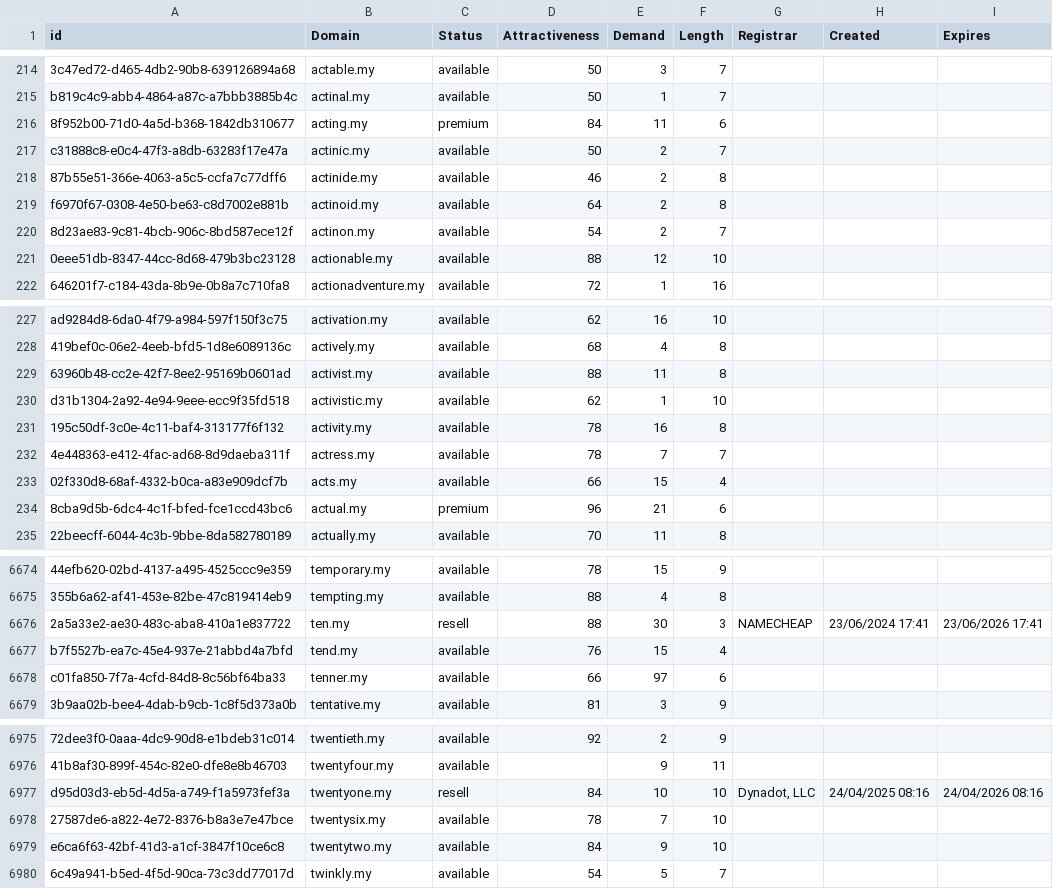
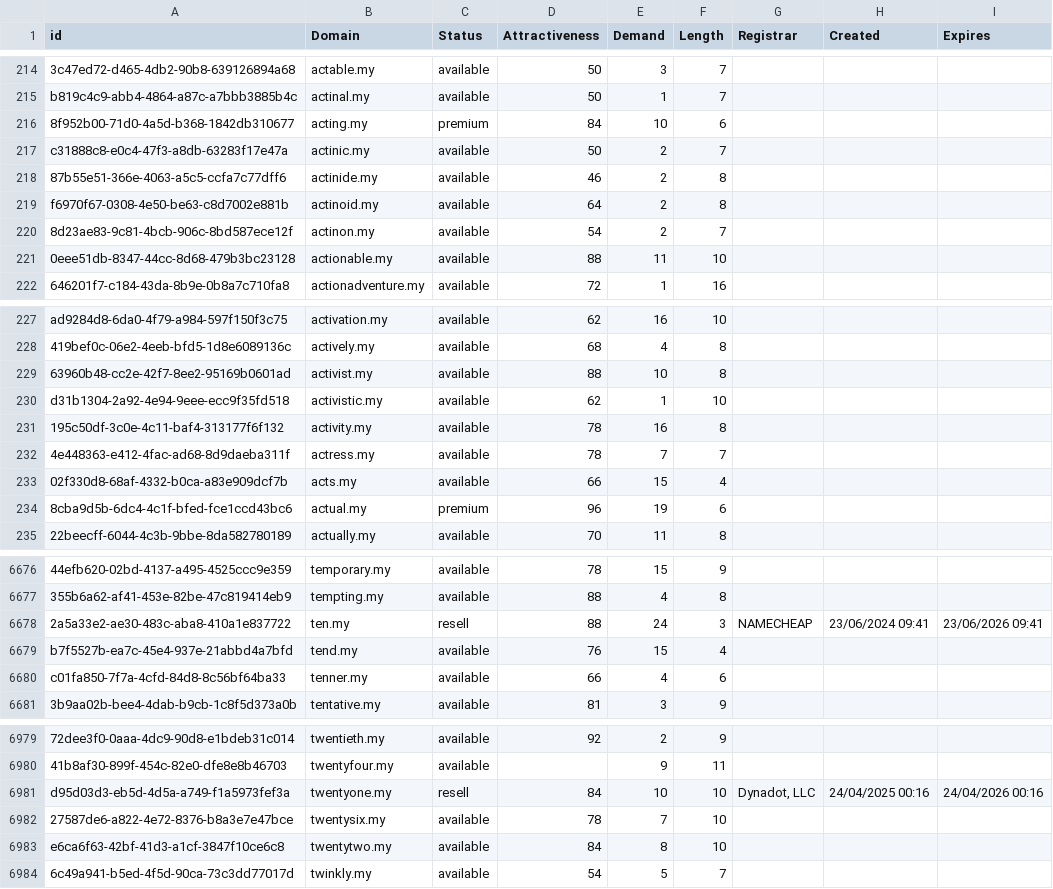
Before and after one commit to UniqueDomains/my-oneword-domains, a CSV file: my.csv, drawn as a sheet; only a part is shown, gaps mark what is left out; addresses are those after the commit; the diff covers the shown part only; the diff names each change by its address in the sheet, - before the commit and + after, or states it on an @@ line.

```diff
--- a/my.csv
+++ b/my.csv
-E216 (Demand): 11
+E216 (Demand): 10
-E221 (Demand): 12
+E221 (Demand): 11
-E229 (Demand): 11
+E229 (Demand): 10
-E234 (Demand): 21
+E234 (Demand): 19
-E6678 (Demand): 30
+E6678 (Demand): 24
-H6678 (Created): 23/06/2024 17:41
+H6678 (Created): 23/06/2024 09:41
-I6678 (Expires): 23/06/2026 17:41
+I6678 (Expires): 23/06/2026 09:41
-E6680 (Demand): 97
+E6680 (Demand): 4
-H6981 (Created): 24/04/2025 08:16
+H6981 (Created): 24/04/2025 00:16
-I6981 (Expires): 24/04/2026 08:16
+I6981 (Expires): 24/04/2026 00:16
-E6983 (Demand): 9
+E6983 (Demand): 8
```
Also changed, not shown: 6 added rows and 55 edited cells elsewhere in this file, 2 other files.
